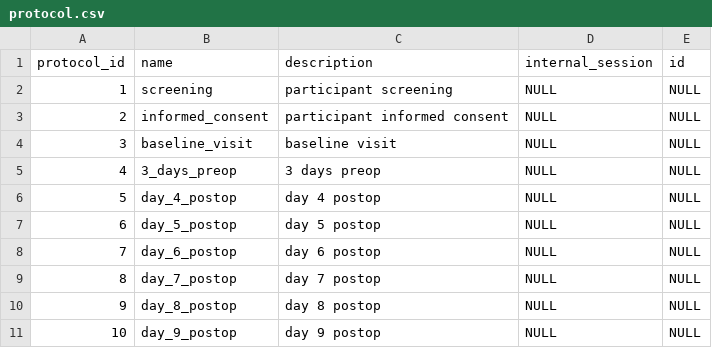
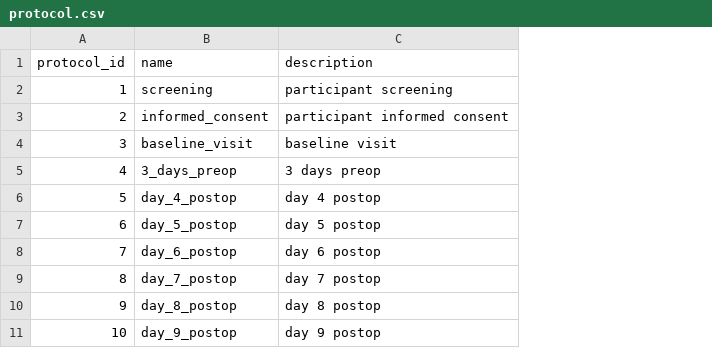
Before and after one commit to a2cps/python-vbr, a CSV file: src/scripts/bootstrap/data/protocol.csv, drawn as a sheet; only a part is shown; the diff names each change by its address in the sheet, - before the commit and + after, or states it on an @@ line.

Commit message:
Remove legacy session and signature fields in load data

```diff
--- a/src/scripts/bootstrap/data/protocol.csv
+++ b/src/scripts/bootstrap/data/protocol.csv
-column D (internal_session), rows 2-11: all NULL
-column E (id), rows 2-11: all NULL
```
Also changed, not shown: src/scripts/bootstrap/data/data_type.csv, src/scripts/bootstrap/data/file_format.csv, 3 other files.
